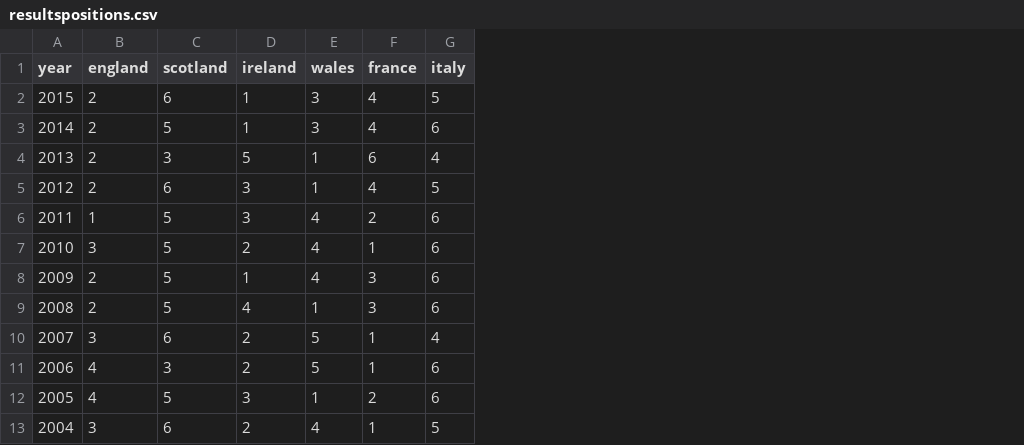
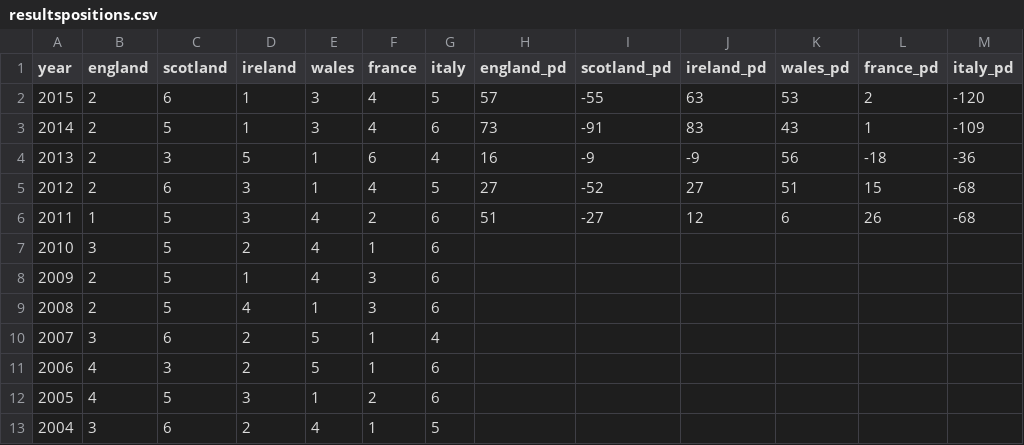
Before and after one commit to tomhazledine/rugbydata, a CSV file: data/resultspositions.csv, drawn as a sheet; only a part is shown; the diff names each change by its address in the sheet, - before the commit and + after, or states it on an @@ line.

Commit message:
adding raw rugby data

```diff
--- a/data/resultspositions.csv
+++ b/data/resultspositions.csv
+column H (england_pd), rows 2-6: 57 | 73 | 16 | 27 | 51
+column I (scotland_pd), rows 2-6: -55 | -91 | -9 | -52 | -27
+column J (ireland_pd), rows 2-6: 63 | 83 | -9 | 27 | 12
+column K (wales_pd), rows 2-6: 53 | 43 | 56 | 51 | 6
+column L (france_pd), rows 2-6: 2 | 1 | -18 | 15 | 26
+column M (italy_pd), rows 2-6: -120 | -109 | -36 | -68 | -68
```
Also changed, not shown: 1 other file.
